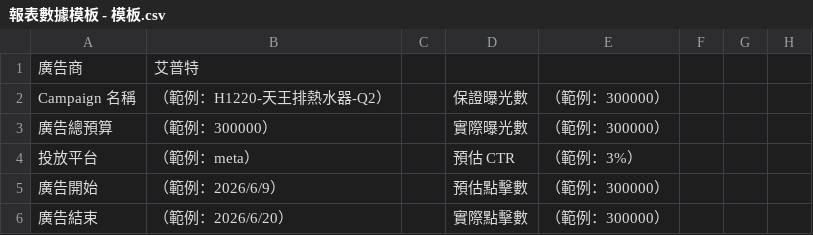
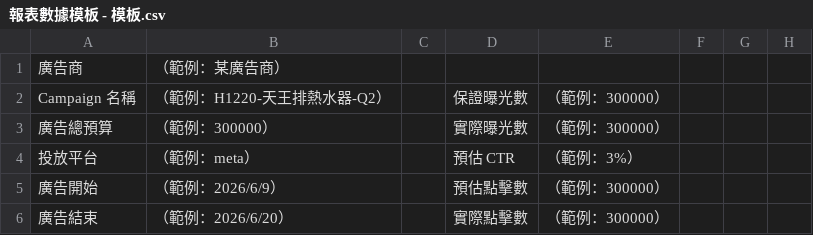
Before and after one commit to stubipapa/llm-wiki-starter-kit-digital-ad, a CSV file: raw/02-csv/ad_reports/報表數據模板 - 模板.csv, drawn as a sheet; only a part is shown.

```diff
--- a/raw/02-csv/ad_reports/報表數據模板 - 模板.csv
+++ b/raw/02-csv/ad_reports/報表數據模板 - 模板.csv
@@ -1,2 +1,2 @@
-廣告商,艾普特,,,,,,
+廣告商,（範例：某廣告商）,,,,,,
 Campaign 名稱,（範例：H1220-天王排熱水器-Q2）,,保證曝光數,（範例：300000）,,,
```
Also changed, not shown: 1 other file.
